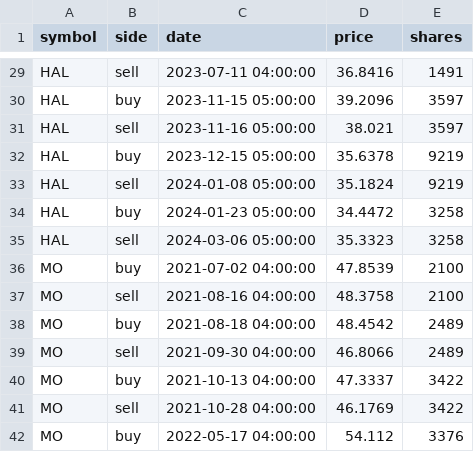
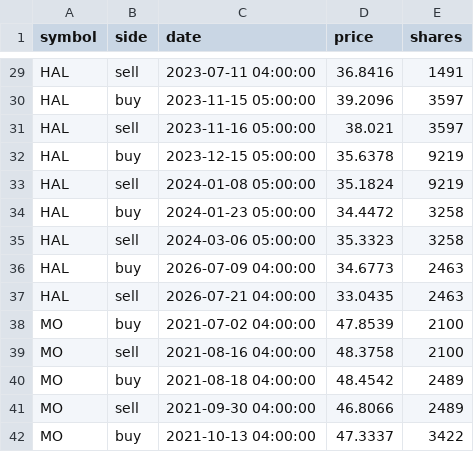
Before and after one commit to kds1019/swing-finder-v3, a CSV file: runs/2026-08-25_HAL-MO-EBAY_pullback-reversal_1Day/trades.csv, drawn as a sheet; only a part is shown, gaps mark what is left out; the shorter side is filled out with more unchanged rows; the diff covers the shown part only.

```diff
--- a/runs/2026-08-25_HAL-MO-EBAY_pullback-reversal_1Day/trades.csv
+++ b/runs/2026-08-25_HAL-MO-EBAY_pullback-reversal_1Day/trades.csv
@@ -35,2 +35,4 @@ HAL,buy,2024-01-23 05:00:00,34.4472,3258
 HAL,sell,2024-03-06 05:00:00,35.3323,3258
+HAL,buy,2026-07-09 04:00:00,34.6773,2463
+HAL,sell,2026-07-21 04:00:00,33.0435,2463
 MO,buy,2021-07-02 04:00:00,47.8539,2100
```
Also changed, not shown: 24 added rows elsewhere in this file, runs/2026-08-25_HAL-MO-EBAY_pullback-reversal_1Day/round_trips.csv, 11 other files.
